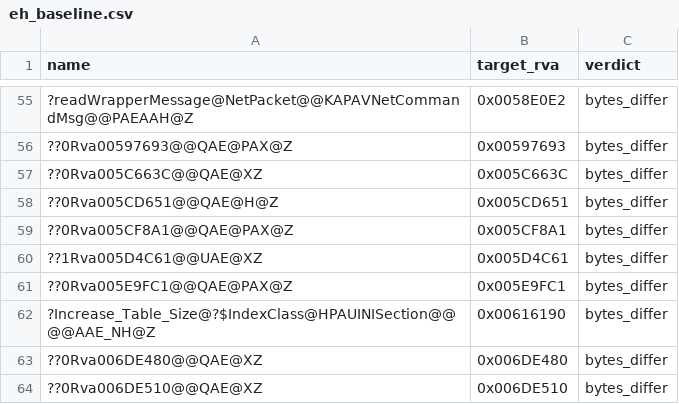
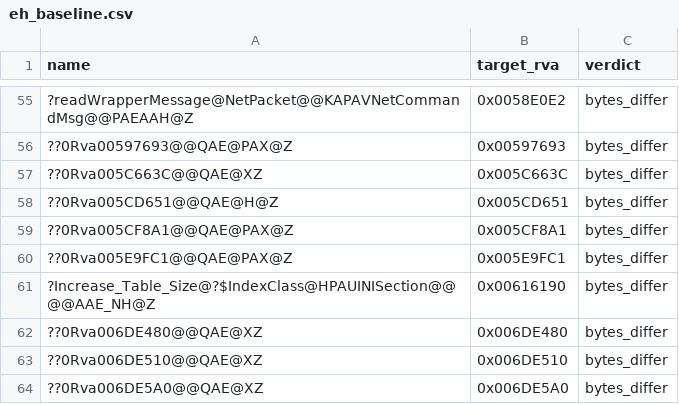
Before and after one commit to AA-plus/Open-BFME-2, a CSV file: reverse/eh_baseline.csv, drawn as a sheet; only a part is shown, gaps mark what is left out; the shorter side is filled out with more unchanged rows.

Commit message:
Retire exact listener-owner exception debt
Verifier-Change: Remove the keyed 5D4C61 exception mismatch after both native owner graphs and independently banked complete pointer and storage teardown callees verify exactly.

```diff
--- a/reverse/eh_baseline.csv
+++ b/reverse/eh_baseline.csv
@@ -59,3 +59,2 @@ name,target_rva,verdict
 ??0Rva005CF8A1@@QAE@PAX@Z,0x005CF8A1,bytes_differ
-??1Rva005D4C61@@UAE@XZ,0x005D4C61,bytes_differ
 ??0Rva005E9FC1@@QAE@PAX@Z,0x005E9FC1,bytes_differ
```
